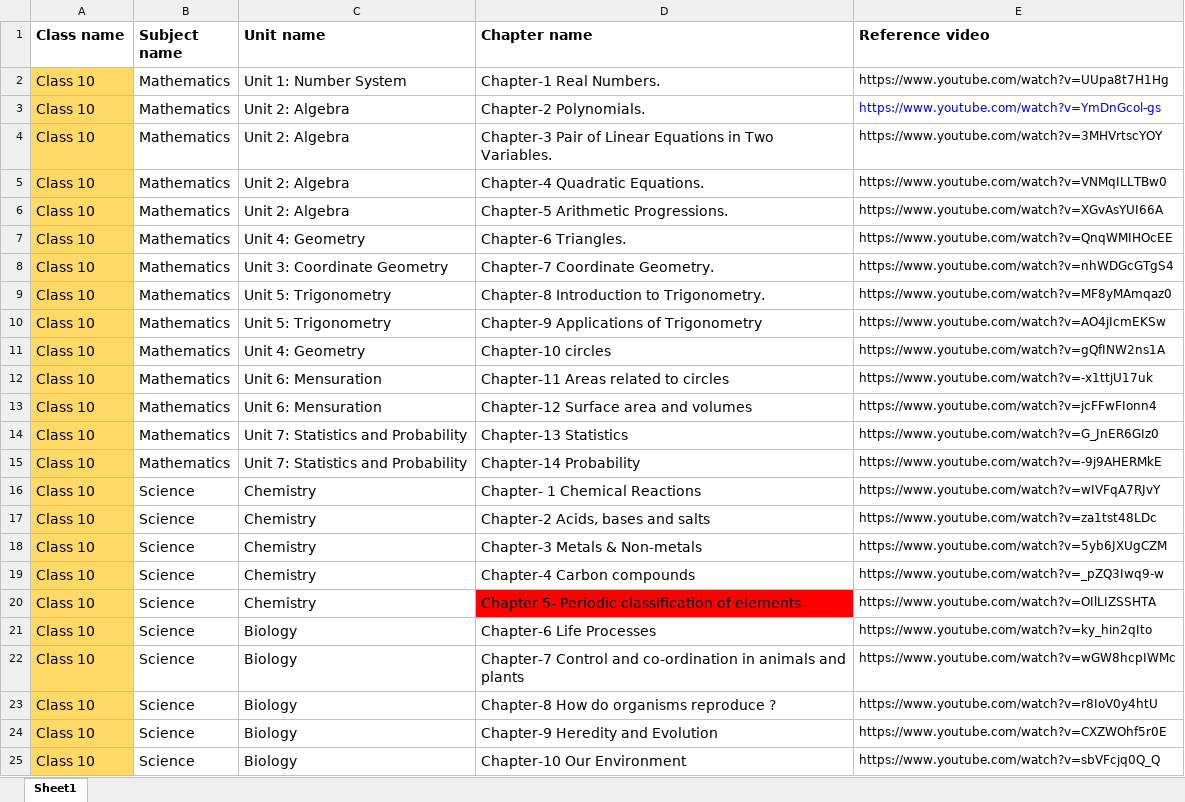
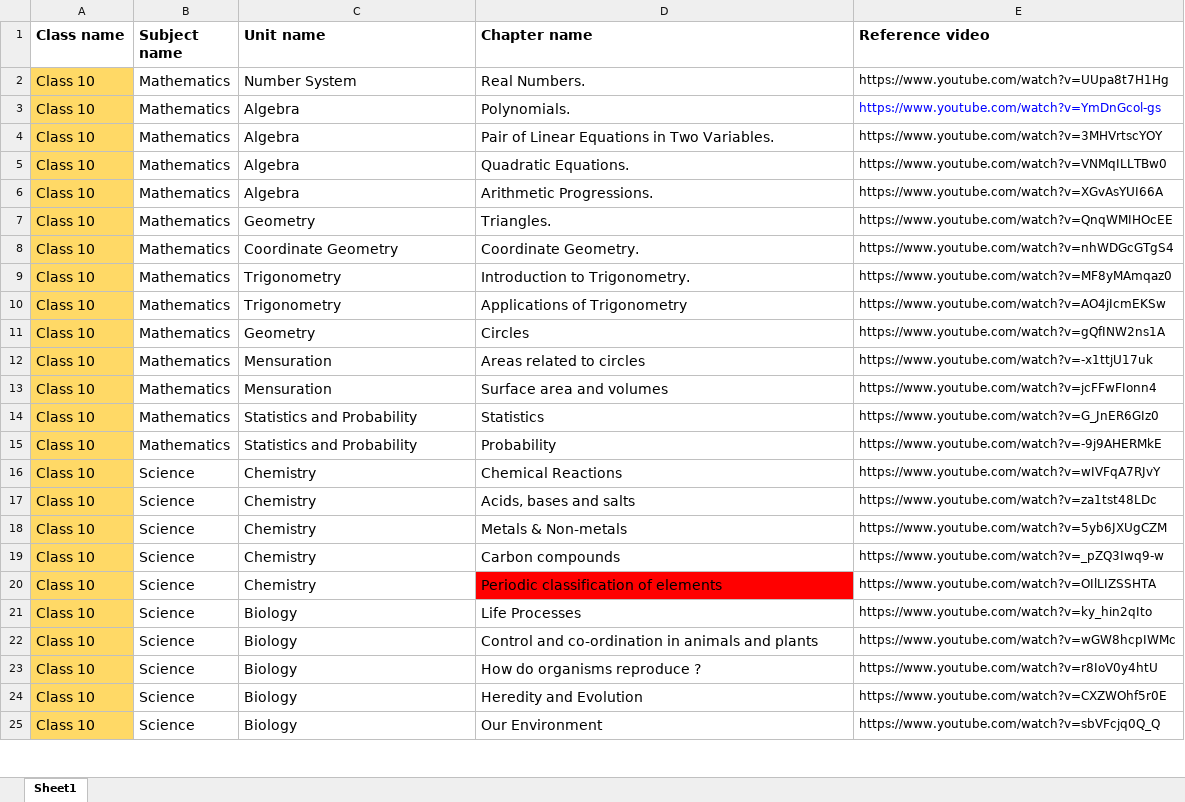
Before and after one commit to EonNithin/eonchatapp, an Excel workbook: staticfiles/CBSE Syllabus-Class10-Maths&Science.xlsx, sheet Sheet1, drawn as a sheet; only a part is shown; values as stored, in another font and other column widths than the file's, no borders; the diff covers the shown part only; the diff names each change by its address in the sheet, - before the commit and + after, or states it on an @@ line.

```diff
--- a/staticfiles/CBSE Syllabus-Class10-Maths&Science.xlsx (sheet Sheet1)
+++ b/staticfiles/CBSE Syllabus-Class10-Maths&Science.xlsx (sheet Sheet1)
-C2 (Unit name): Unit 1: Number System
+C2 (Unit name): Number System
-D2 (Chapter name): Chapter-1 Real Numbers.
+D2 (Chapter name): Real Numbers.
-C3:C6 (Unit name): Unit 2: Algebra
+C3:C6 (Unit name): Algebra
-D3 (Chapter name): Chapter-2 Polynomials.
+D3 (Chapter name): Polynomials.
-D4 (Chapter name): Chapter-3 Pair of…
+D4 (Chapter name): Pair of…
-D5 (Chapter name): Chapter-4 Quadratic Equations.
+D5 (Chapter name): Quadratic Equations.
-D6 (Chapter name): Chapter-5 Arithmetic Progressions.
+D6 (Chapter name): Arithmetic Progressions.
-C7 (Unit name): Unit 4: Geometry
+C7 (Unit name): Geometry
-D7 (Chapter name): Chapter-6 Triangles.
+D7 (Chapter name): Triangles.
-C8 (Unit name): Unit 3: Coordinate Geometry
+C8 (Unit name): Coordinate Geometry
-D8 (Chapter name): Chapter-7 Coordinate Geometry.
+D8 (Chapter name): Coordinate Geometry.
-C9:C10 (Unit name): Unit 5: Trigonometry
+C9:C10 (Unit name): Trigonometry
-D9 (Chapter name): Chapter-8 Introduction to Trigonometry.
+D9 (Chapter name): Introduction to Trigonometry.
-D10 (Chapter name): Chapter-9 Applications of Trigonometry
+D10 (Chapter name): Applications of Trigonometry
-C11 (Unit name): Unit 4: Geometry
+C11 (Unit name): Geometry
-D11 (Chapter name): Chapter-10 circles
+D11 (Chapter name): Circles
-C12:C13 (Unit name): Unit 6: Mensuration
+C12:C13 (Unit name): Mensuration
-D12 (Chapter name): Chapter-11 Areas related to circles
+D12 (Chapter name): Areas related to circles
-D13 (Chapter name): Chapter-12 Surface area and volumes
+D13 (Chapter name): Surface area and volumes
-C14:C15 (Unit name): Unit 7: Statistics and Probability
+C14:C15 (Unit name): Statistics and Probability
-D14 (Chapter name): Chapter-13 Statistics
+D14 (Chapter name): Statistics
-D15 (Chapter name): Chapter-14 Probability
+D15 (Chapter name): Probability
-D16 (Chapter name): Chapter- 1 Chemical Reactions
+D16 (Chapter name): Chemical Reactions
-D17 (Chapter name): Chapter-2 Acids, bases and salts
+D17 (Chapter name): Acids, bases and salts
-D18 (Chapter name): Chapter-3 Metals & Non-metals
+D18 (Chapter name): Metals & Non-metals
-D19 (Chapter name): Chapter-4 Carbon compounds
+D19 (Chapter name): Carbon compounds
-D20 (Chapter name): Chapter 5- Periodic classification of elements
+D20 (Chapter name): Periodic classification of elements
-D21 (Chapter name): Chapter-6 Life Processes
+D21 (Chapter name): Life Processes
-D22 (Chapter name): Chapter-7 Control and…
+D22 (Chapter name): Control and…
-D23 (Chapter name): Chapter-8 How do organisms reproduce ?
+D23 (Chapter name): How do organisms reproduce ?
-D24 (Chapter name): Chapter-9 Heredity and Evolution
+D24 (Chapter name): Heredity and Evolution
-D25 (Chapter name): Chapter-10 Our Environment
+D25 (Chapter name): Our Environment
```
Also changed, not shown: 5 edited cells elsewhere in this sheet, 4 other files.
